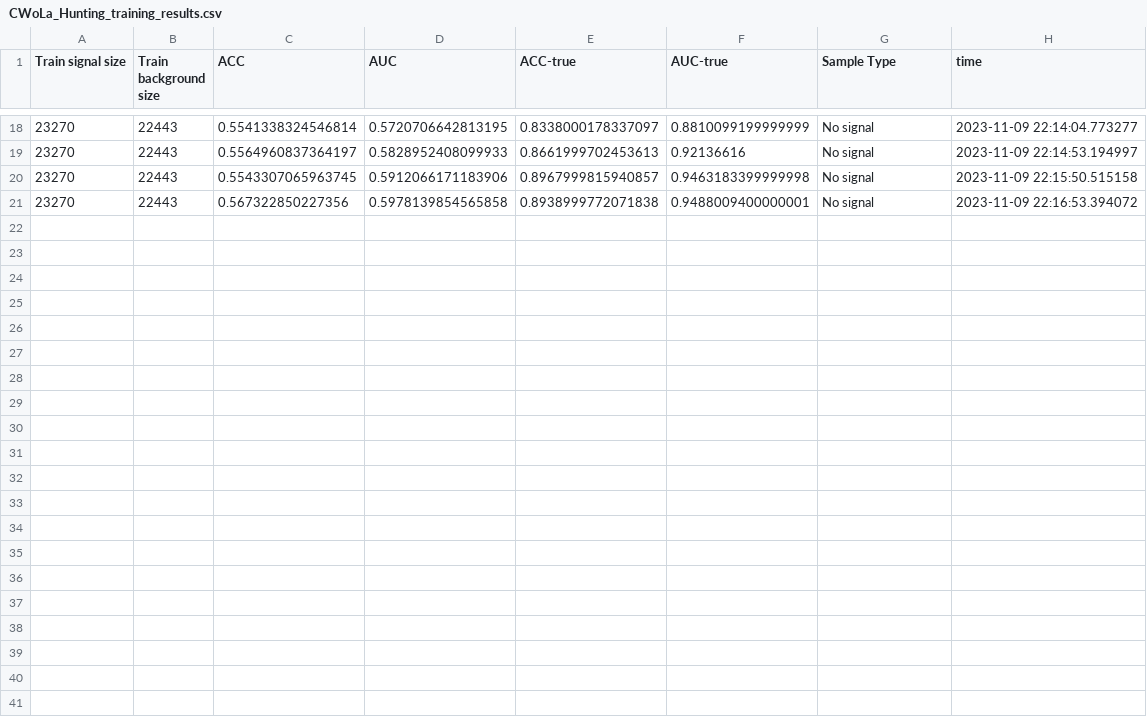
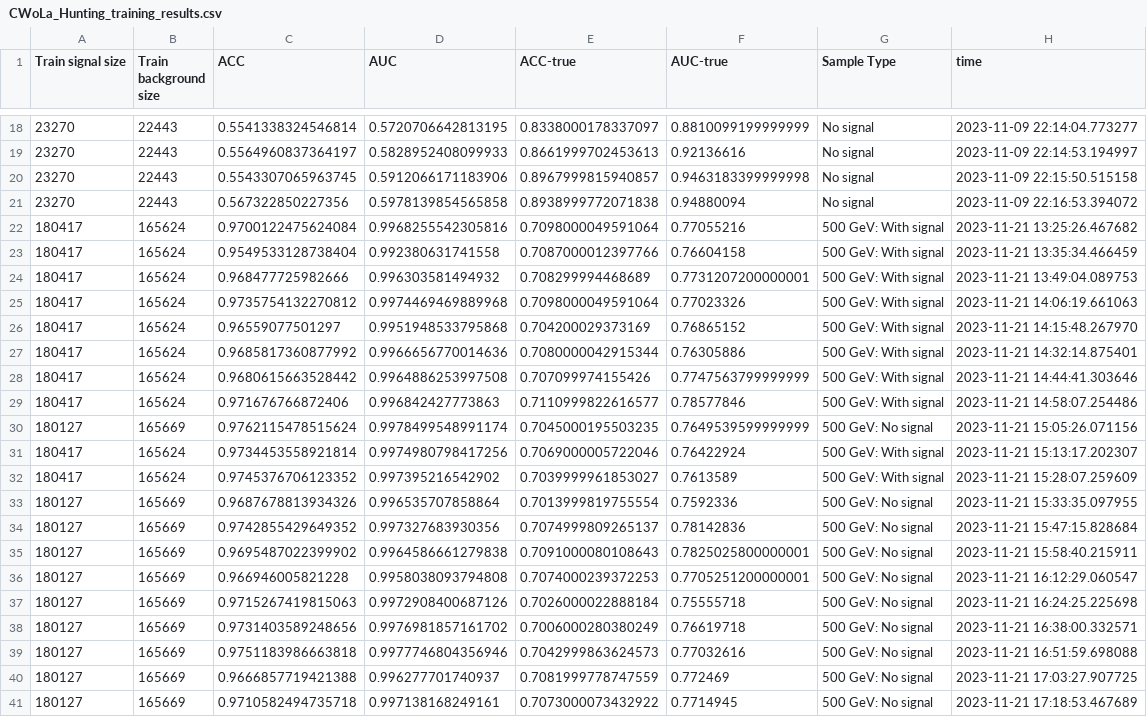
Before and after one commit to r10222035/data_augmentation, a CSV file: DNN/CWoLa_Hunting_training_results.csv, drawn as a sheet; only a part is shown, gaps mark what is left out.

Commit message:
Code: Test CWoLa hunting on 500 GeV samples and vectorize the selection function

```diff
--- a/DNN/CWoLa_Hunting_training_results.csv
+++ b/DNN/CWoLa_Hunting_training_results.csv
@@ -20,2 +20,22 @@ Train signal size,Train background size,ACC,AUC,ACC-true,AUC-true,Sample Type,ti
 23270,22443,0.5543307065963745,0.5912066171183906,0.8967999815940857,0.9463183399999998,No signal,2023-11-09 22:15:50.515158
-23270,22443,0.567322850227356,0.5978139854565858,0.8938999772071838,0.9488009400000001,No signal,2023-11-09 22:16:53.394072
+23270,22443,0.567322850227356,0.5978139854565858,0.8938999772071838,0.94880094,No signal,2023-11-09 22:16:53.394072
+180417,165624,0.9700122475624084,0.9968255542305816,0.7098000049591064,0.77055216,500 GeV: With signal,2023-11-21 13:25:26.467682
+180417,165624,0.9549533128738404,0.992380631741558,0.7087000012397766,0.76604158,500 GeV: With signal,2023-11-21 13:35:34.466459
+180417,165624,0.968477725982666,0.996303581494932,0.708299994468689,0.7731207200000001,500 GeV: With signal,2023-11-21 13:49:04.089753
+180417,165624,0.9735754132270812,0.9974469469889968,0.7098000049591064,0.77023326,500 GeV: With signal,2023-11-21 14:06:19.661063
+180417,165624,0.96559077501297,0.9951948533795868,0.704200029373169,0.76865152,500 GeV: With signal,2023-11-21 14:15:48.267970
+180417,165624,0.9685817360877992,0.9966656770014636,0.7080000042915344,0.76305886,500 GeV: With signal,2023-11-21 14:32:14.875401
+180417,165624,0.9680615663528442,0.9964886253997508,0.707099974155426,0.7747563799999999,500 GeV: With signal,2023-11-21 14:44:41.303646
+180417,165624,0.971676766872406,0.996842427773863,0.7110999822616577,0.78577846,500 GeV: With signal,2023-11-21 14:58:07.254486
+180127,165669,0.9762115478515624,0.9978499548991174,0.7045000195503235,0.7649539599999999,500 GeV: No signal,2023-11-21 15:05:26.071156
+180417,165624,0.9734453558921814,0.9974980798417256,0.7069000005722046,0.76422924,500 GeV: With signal,2023-11-21 15:13:17.202307
+180417,165624,0.9745376706123352,0.997395216542902,0.7039999961853027,0.7613589,500 GeV: With signal,2023-11-21 15:28:07.259609
+180127,165669,0.9687678813934326,0.996535707858864,0.7013999819755554,0.7592336,500 GeV: No signal,2023-11-21 15:33:35.097955
+180127,165669,0.9742855429649352,0.997327683930356,0.7074999809265137,0.78142836,500 GeV: No signal,2023-11-21 15:47:15.828684
+180127,165669,0.9695487022399902,0.9964586661279838,0.7091000080108643,0.7825025800000001,500 GeV: No signal,2023-11-21 15:58:40.215911
+180127,165669,0.966946005821228,0.9958038093794808,0.7074000239372253,0.7705251200000001,500 GeV: No signal,2023-11-21 16:12:29.060547
+180127,165669,0.9715267419815063,0.9972908400687126,0.7026000022888184,0.75555718,500 GeV: No signal,2023-11-21 16:24:25.225698
+180127,165669,0.9731403589248656,0.9976981857161702,0.7006000280380249,0.76619718,500 GeV: No signal,2023-11-21 16:38:00.332571
+180127,165669,0.9751183986663818,0.9977746804356946,0.7042999863624573,0.77032616,500 GeV: No signal,2023-11-21 16:51:59.698088
+180127,165669,0.9666857719421388,0.996277701740937,0.7081999778747559,0.772469,500 GeV: No signal,2023-11-21 17:03:27.907725
+180127,165669,0.9710582494735718,0.997138168249161,0.7073000073432922,0.7714945,500 GeV: No signal,2023-11-21 17:18:53.467689
```
Also changed, not shown: 9 other files.
